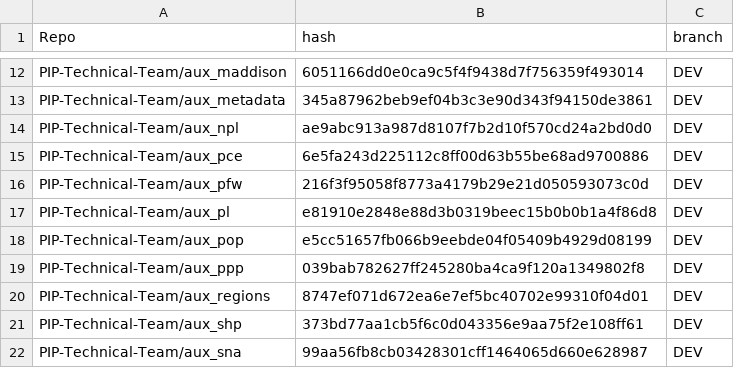
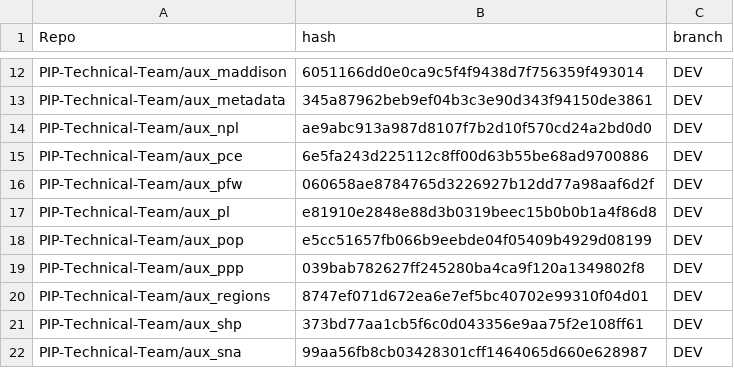
Before and after one commit to PIP-Technical-Team/pipaux, a CSV file: Data/git_metadata.csv, drawn as a sheet; only a part is shown, gaps mark what is left out.

Commit message:
updating csv file

```diff
--- a/Data/git_metadata.csv
+++ b/Data/git_metadata.csv
@@ -15,3 +15,3 @@ PIP-Technical-Team/aux_npl,ae9abc913a987d8107f7b2d10f570cd24a2bd0d0,DEV
 PIP-Technical-Team/aux_pce,6e5fa243d225112c8ff00d63b55be68ad9700886,DEV
-PIP-Technical-Team/aux_pfw,216f3f95058f8773a4179b29e21d050593073c0d,DEV
+PIP-Technical-Team/aux_pfw,060658ae8784765d3226927b12dd77a98aaf6d2f,DEV
 PIP-Technical-Team/aux_pl,e81910e2848e88d3b0319beec15b0b0b1a4f86d8,DEV
```
